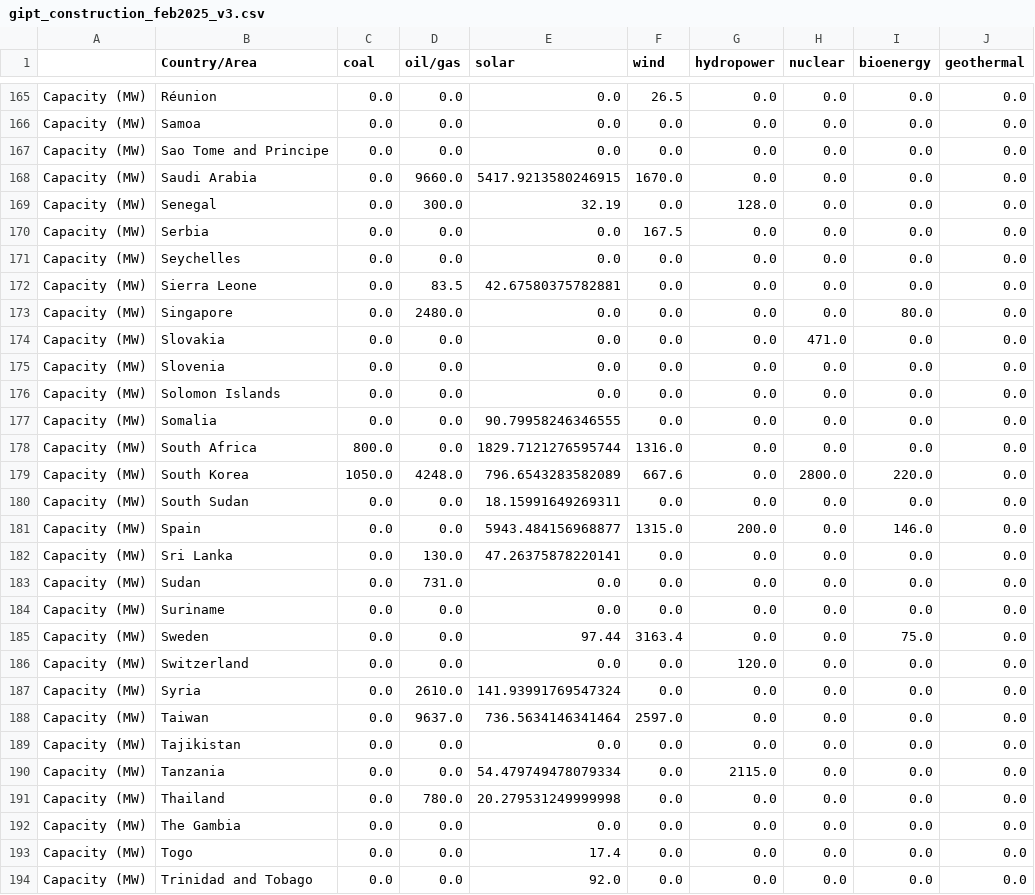
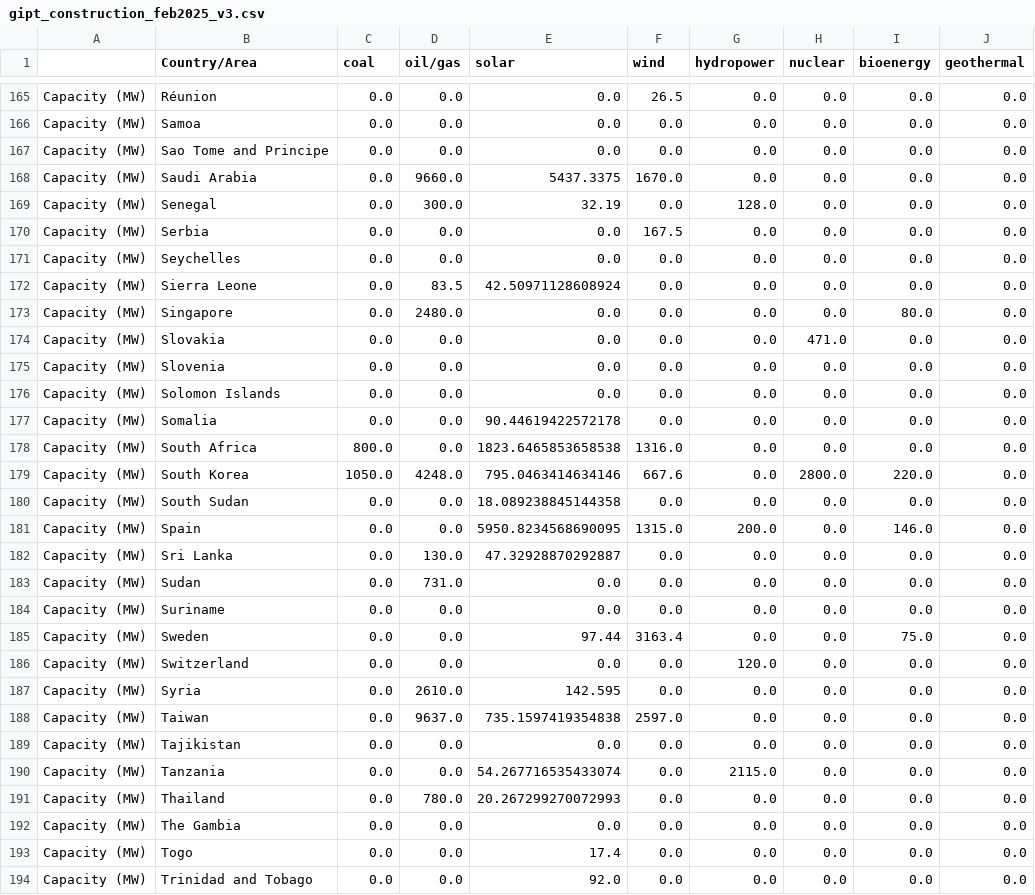
Before and after one commit to GlobalEnergyMonitor/gipt-dashboard, a CSV file: gipt_dash_data_prep/gipt_construction_feb2025_v3.csv, drawn as a sheet; only a part is shown, gaps mark what is left out; the diff covers the shown part only.

```diff
--- a/gipt_dash_data_prep/gipt_construction_feb2025_v3.csv
+++ b/gipt_dash_data_prep/gipt_construction_feb2025_v3.csv
@@ -167,3 +167,3 @@ Capacity (MW),Samoa,0.0,0.0,0.0,0.0,0.0,0.0,0.0,0.0
 Capacity (MW),Sao Tome and Principe,0.0,0.0,0.0,0.0,0.0,0.0,0.0,0.0
-Capacity (MW),Saudi Arabia,0.0,9660.0,5417.9213580246915,1670.0,0.0,0.0,0.0,0.0
+Capacity (MW),Saudi Arabia,0.0,9660.0,5437.3375,1670.0,0.0,0.0,0.0,0.0
 Capacity (MW),Senegal,0.0,300.0,32.19,0.0,128.0,0.0,0.0,0.0
@@ -171,3 +171,3 @@ Capacity (MW),Serbia,0.0,0.0,0.0,167.5,0.0,0.0,0.0,0.0
 Capacity (MW),Seychelles,0.0,0.0,0.0,0.0,0.0,0.0,0.0,0.0
-Capacity (MW),Sierra Leone,0.0,83.5,42.67580375782881,0.0,0.0,0.0,0.0,0.0
+Capacity (MW),Sierra Leone,0.0,83.5,42.50971128608924,0.0,0.0,0.0,0.0,0.0
 Capacity (MW),Singapore,0.0,2480.0,0.0,0.0,0.0,0.0,80.0,0.0
@@ -176,8 +176,8 @@ Capacity (MW),Slovenia,0.0,0.0,0.0,0.0,0.0,0.0,0.0,0.0
 Capacity (MW),Solomon Islands,0.0,0.0,0.0,0.0,0.0,0.0,0.0,0.0
-Capacity (MW),Somalia,0.0,0.0,90.79958246346555,0.0,0.0,0.0,0.0,0.0
-Capacity (MW),South Africa,800.0,0.0,1829.7121276595744,1316.0,0.0,0.0,0.0,0.0
-Capacity (MW),South Korea,1050.0,4248.0,796.6543283582089,667.6,0.0,2800.0,220.0,0.0
-Capacity (MW),South Sudan,0.0,0.0,18.15991649269311,0.0,0.0,0.0,0.0,0.0
-Capacity (MW),Spain,0.0,0.0,5943.484156968877,1315.0,200.0,0.0,146.0,0.0
-Capacity (MW),Sri Lanka,0.0,130.0,47.26375878220141,0.0,0.0,0.0,0.0,0.0
+Capacity (MW),Somalia,0.0,0.0,90.44619422572178,0.0,0.0,0.0,0.0,0.0
+Capacity (MW),South Africa,800.0,0.0,1823.6465853658538,1316.0,0.0,0.0,0.0,0.0
+Capacity (MW),South Korea,1050.0,4248.0,795.0463414634146,667.6,0.0,2800.0,220.0,0.0
+Capacity (MW),South Sudan,0.0,0.0,18.089238845144358,0.0,0.0,0.0,0.0,0.0
+Capacity (MW),Spain,0.0,0.0,5950.8234568690095,1315.0,200.0,0.0,146.0,0.0
+Capacity (MW),Sri Lanka,0.0,130.0,47.32928870292887,0.0,0.0,0.0,0.0,0.0
 Capacity (MW),Sudan,0.0,731.0,0.0,0.0,0.0,0.0,0.0,0.0
@@ -186,7 +186,7 @@ Capacity (MW),Sweden,0.0,0.0,97.44,3163.4,0.0,0.0,75.0,0.0
 Capacity (MW),Switzerland,0.0,0.0,0.0,0.0,120.0,0.0,0.0,0.0
-Capacity (MW),Syria,0.0,2610.0,141.93991769547324,0.0,0.0,0.0,0.0,0.0
-Capacity (MW),Taiwan,0.0,9637.0,736.5634146341464,2597.0,0.0,0.0,0.0,0.0
+Capacity (MW),Syria,0.0,2610.0,142.595,0.0,0.0,0.0,0.0,0.0
+Capacity (MW),Taiwan,0.0,9637.0,735.1597419354838,2597.0,0.0,0.0,0.0,0.0
 Capacity (MW),Tajikistan,0.0,0.0,0.0,0.0,0.0,0.0,0.0,0.0
-Capacity (MW),Tanzania,0.0,0.0,54.479749478079334,0.0,2115.0,0.0,0.0,0.0
-Capacity (MW),Thailand,0.0,780.0,20.279531249999998,0.0,0.0,0.0,0.0,0.0
+Capacity (MW),Tanzania,0.0,0.0,54.267716535433074,0.0,2115.0,0.0,0.0,0.0
+Capacity (MW),Thailand,0.0,780.0,20.267299270072993,0.0,0.0,0.0,0.0,0.0
 Capacity (MW),The Gambia,0.0,0.0,0.0,0.0,0.0,0.0,0.0,0.0
```
Also changed, not shown: 62 edited cells elsewhere in this file, gipt_dash_data_prep/gipt_dev_feb2025_v3.csv, gipt_dash_data_prep/gipt_operating_feb2025_v3.csv, 11 other files.
